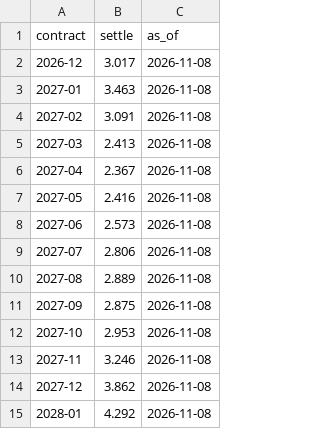
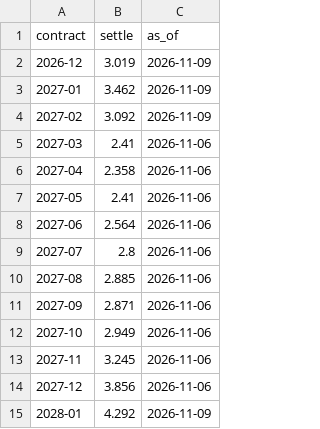
Before and after one commit to cathykam2006/ne-gas-power-pcm, a CSV file: data/live/nymex_strip.csv, drawn as a sheet.

```diff
--- a/data/live/nymex_strip.csv
+++ b/data/live/nymex_strip.csv
@@ -1,15 +1,15 @@
 contract,settle,as_of
-2026-12,3.017,2026-11-08
-2027-01,3.463,2026-11-08
-2027-02,3.091,2026-11-08
-2027-03,2.413,2026-11-08
-2027-04,2.367,2026-11-08
-2027-05,2.416,2026-11-08
-2027-06,2.573,2026-11-08
-2027-07,2.806,2026-11-08
-2027-08,2.889,2026-11-08
-2027-09,2.875,2026-11-08
-2027-10,2.953,2026-11-08
-2027-11,3.246,2026-11-08
-2027-12,3.862,2026-11-08
-2028-01,4.292,2026-11-08
+2026-12,3.019,2026-11-09
+2027-01,3.462,2026-11-09
+2027-02,3.092,2026-11-09
+2027-03,2.41,2026-11-06
+2027-04,2.358,2026-11-06
+2027-05,2.41,2026-11-06
+2027-06,2.564,2026-11-06
+2027-07,2.8,2026-11-06
+2027-08,2.885,2026-11-06
+2027-09,2.871,2026-11-06
+2027-10,2.949,2026-11-06
+2027-11,3.245,2026-11-06
+2027-12,3.856,2026-11-06
+2028-01,4.292,2026-11-09
```
Also changed, not shown: data/live/nymex_front.csv, data/live/weather_forecast.csv, 7 other files.
